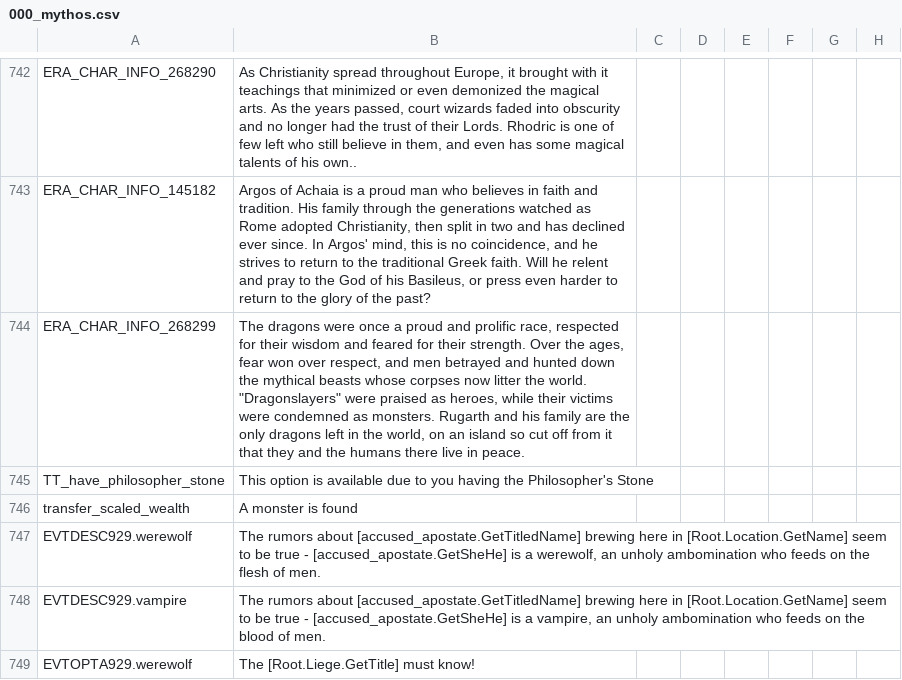
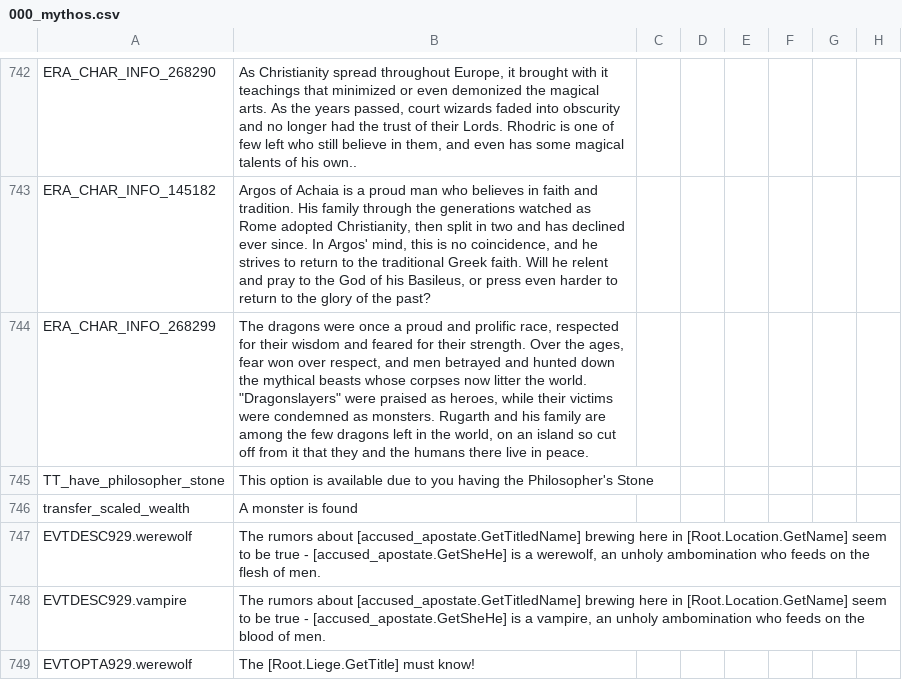
Before and after one commit to Leekoo/Mythos2, a CSV file: Mythos2/localisation/000_mythos.csv, drawn as a sheet; only a part is shown, gaps mark what is left out; the diff names each change by its address in the sheet, - before the commit and + after, or states it on an @@ line.

Commit message:
Edit TOG dragon description
TOG Dragon start no longer claims to be the last dragon since there are
other dragon starts.

```diff
--- a/Mythos2/localisation/000_mythos.csv
+++ b/Mythos2/localisation/000_mythos.csv
-B744: …family are the only dragons left…
+B744: …family are among the few dragons left…
```
